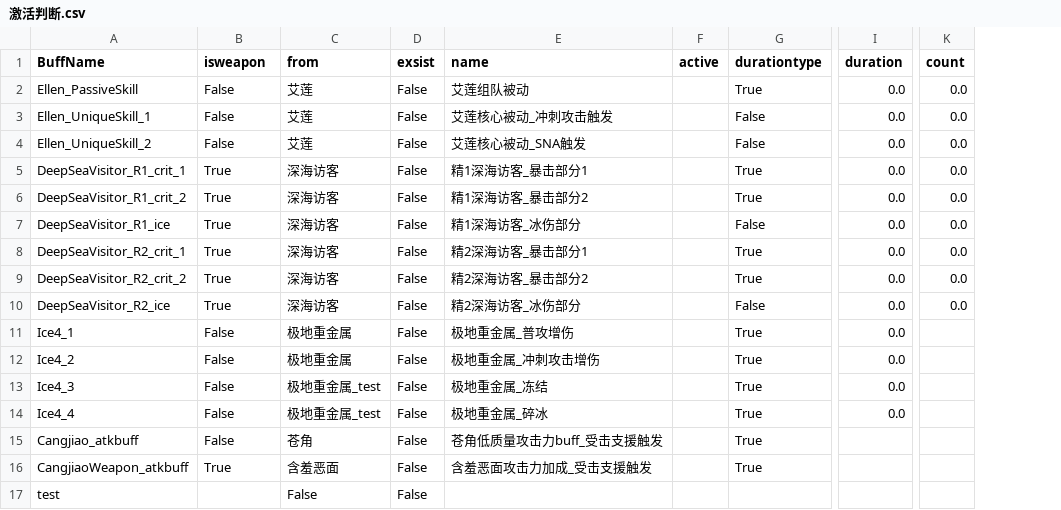
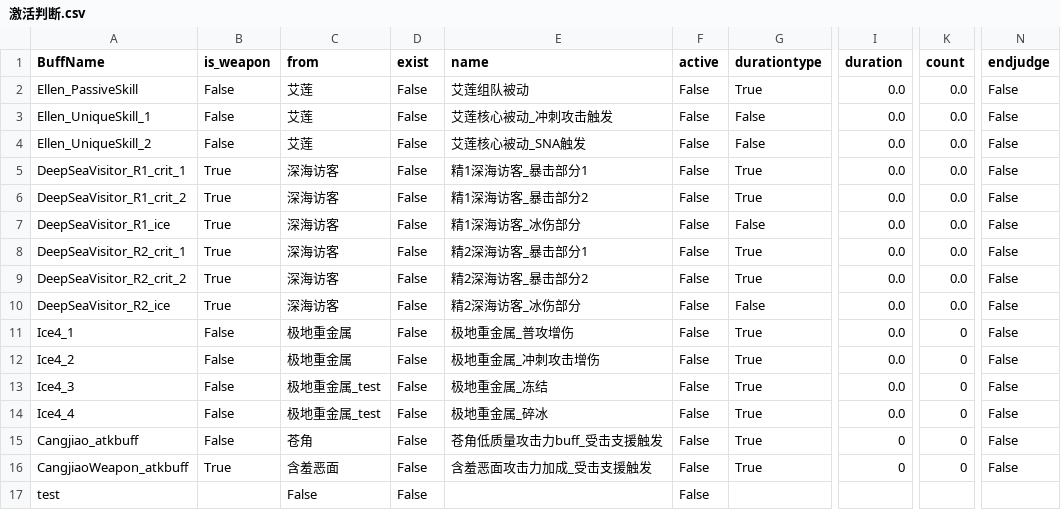
Before and after one commit to h1531095/ZSim, a CSV file: data/激活判断.csv, drawn as a sheet; only a part is shown, gaps mark what is left out; the diff names each change by its address in the sheet, - before the commit and + after, or states it on an @@ line.

```diff
--- a/data/激活判断.csv
+++ b/data/激活判断.csv
+column N (endjudge), rows 2-16: all False
-B1: isweapon
+B1: is_weapon
-D1: exsist
+D1: exist
-F2:F17 (active): (empty)
+F2:F17 (active): False
-K11:K16 (count): (empty)
+K11:K16 (count): 0
-I15:I16 (duration): (empty)
+I15:I16 (duration): 0
```
Also changed, not shown: 4 other files.
